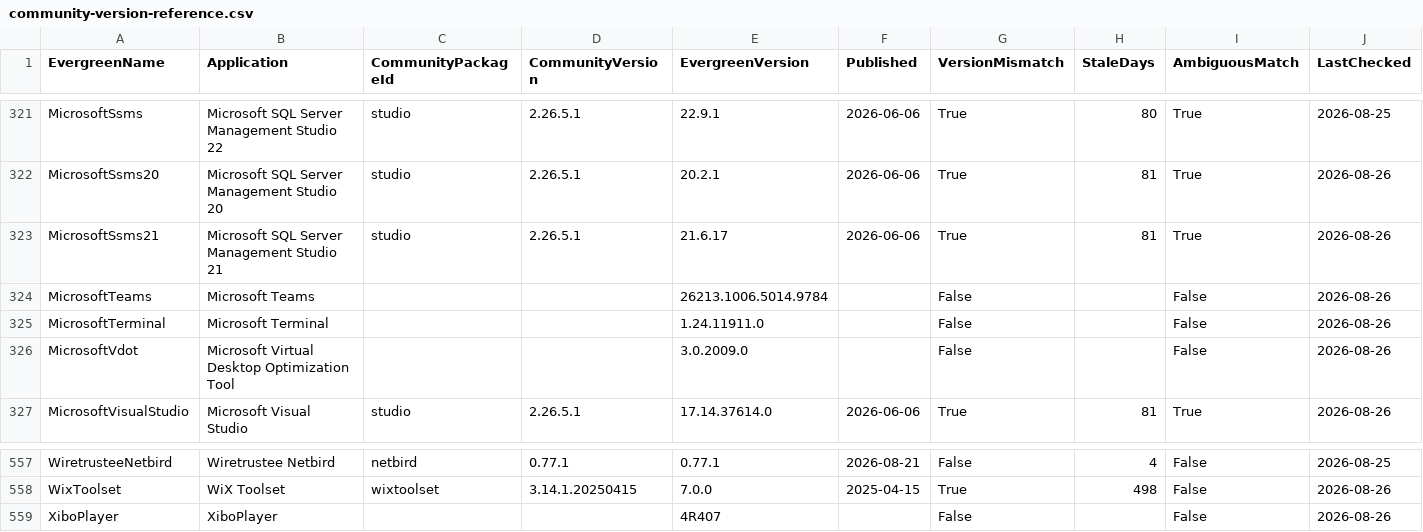
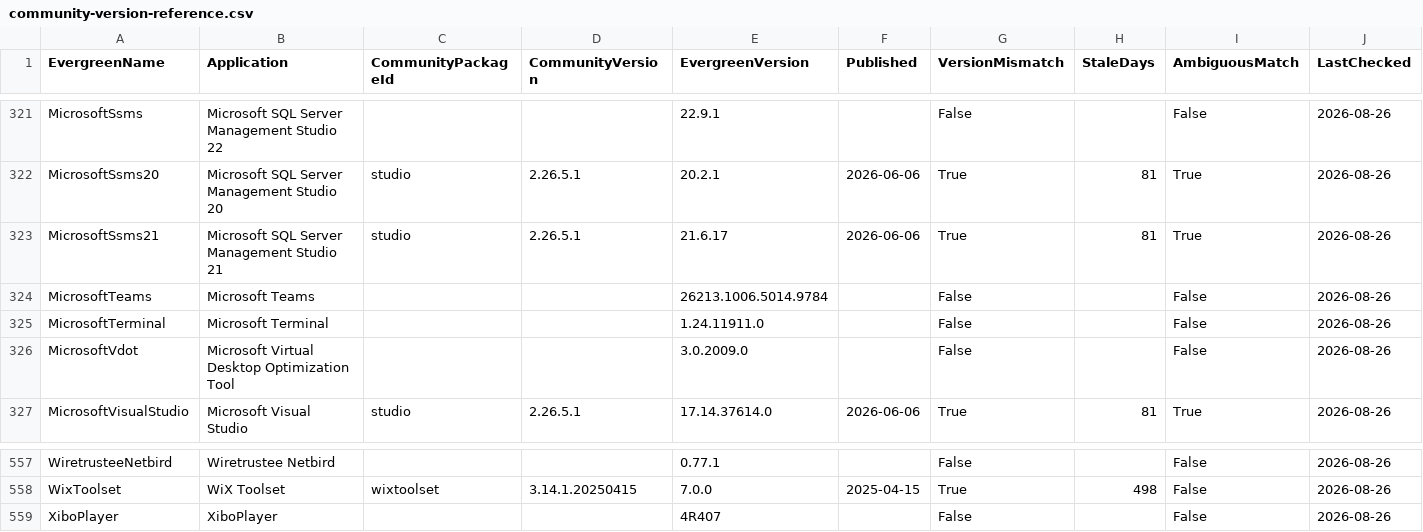
Before and after one commit to patsaindon/chocolatey-packages, a CSV file: prospecting/community-version-reference.csv, drawn as a sheet; only a part is shown, gaps mark what is left out; the diff covers the shown part only.

```diff
--- a/prospecting/community-version-reference.csv
+++ b/prospecting/community-version-reference.csv
@@ -321,2 +321,2 @@
-"MicrosoftSsms","Microsoft SQL Server Management Studio 22","studio","2.26.5.1","22.9.1","2026-06-06","True","80","True","2026-08-25"
+"MicrosoftSsms","Microsoft SQL Server Management Studio 22",,,"22.9.1",,"False",,"False","2026-08-26"
 "MicrosoftSsms20","Microsoft SQL Server Management Studio 20","studio","2.26.5.1","20.2.1","2026-06-06","True","81","True","2026-08-26"
@@ -557,2 +557,2 @@
-"WiretrusteeNetbird","Wiretrustee Netbird","netbird","0.77.1","0.77.1","2026-08-21","False","4","False","2026-08-25"
+"WiretrusteeNetbird","Wiretrustee Netbird",,,"0.77.1",,"False",,"False","2026-08-26"
 "WixToolset","WiX Toolset","wixtoolset","3.14.1.20250415","7.0.0","2025-04-15","True","498","False","2026-08-26"
```
Also changed, not shown: 112 edited cells elsewhere in this file.
